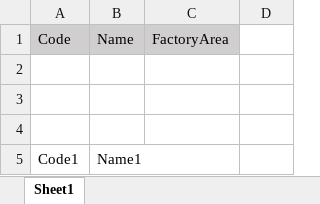
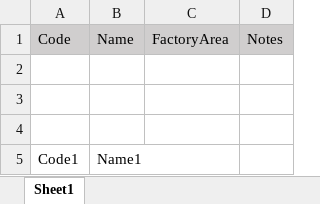
Before and after one commit to vutrongtuan2022/-He-Thong-ESD-Monitoring, an Excel workbook: public/static/files/Mau_Import_Gateway.xlsx, sheet Sheet1, drawn as a sheet; values as stored, in another font and other column widths than the file's, no borders; the diff names each change by its address in the sheet, - before the commit and + after, or states it on an @@ line.

```diff
--- a/public/static/files/Mau_Import_Gateway.xlsx (sheet Sheet1)
+++ b/public/static/files/Mau_Import_Gateway.xlsx (sheet Sheet1)
-D1: (empty)
+D1: Notes
-D1 fill: none
+D1 fill: #D0CECE
```
Also changed, not shown: 7 other files.
